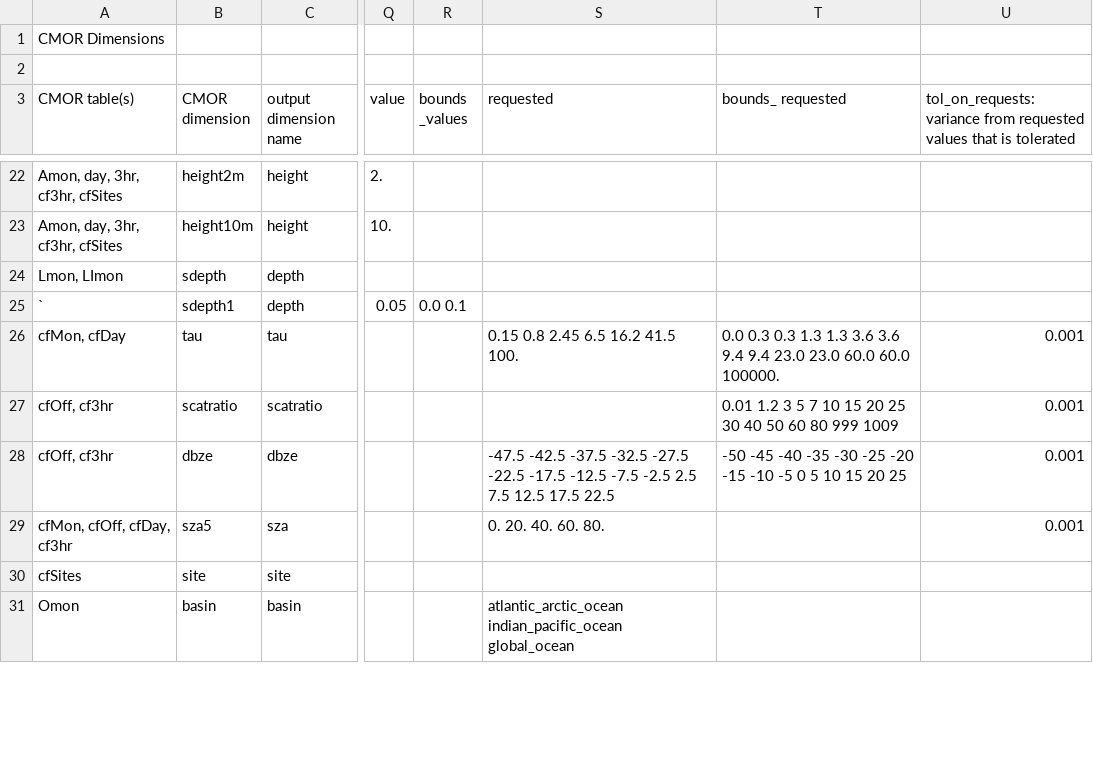
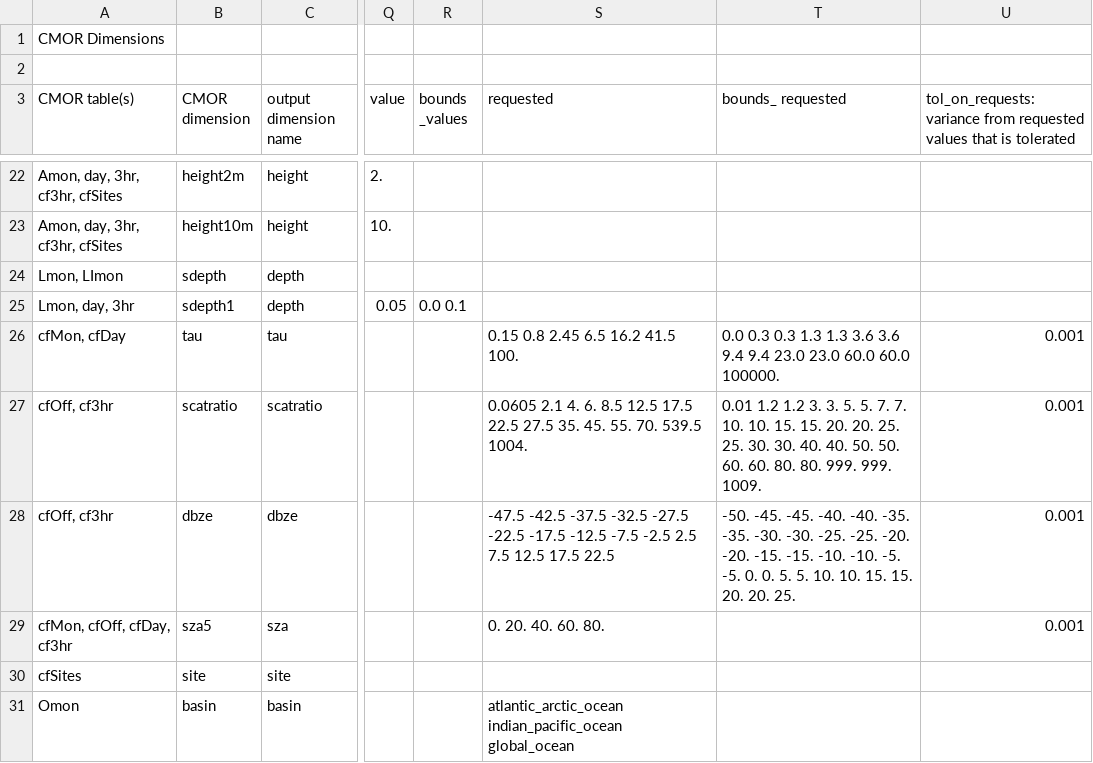
Before and after one commit to PCMDI/cmip5-cmor-tables, a CSV file: Tables_csv/dims.csv, drawn as a sheet; only a part is shown, gaps mark what is left out; the diff covers the shown part only; the diff names each change by its address in the sheet, - before the commit and + after, or states it on an @@ line.

Commit message:
Newest set of tables, added a script to define all axes and variables in tables (except CFSite (for now))

```diff
--- a/Tables_csv/dims.csv
+++ b/Tables_csv/dims.csv
-A25 (CMOR table(s)): `
+A25 (CMOR table(s)): Lmon, day, 3hr
-S27 (requested): (empty)
+S27 (requested): 0.0605 2.1 4. 6. 8.5 12.5 17.5 22.5 27.5 35. 45. 55. 70. 539.5 1004.
-T27 (bounds_ requested): 0.01 1.2 3 5 7 10 15 20 25 30 40 50 60 80 999 1009
+T27 (bounds_ requested): 0.01 1.2 1.2 3. 3. 5. 5. 7. 7. 10. 10. 15. 15. 20. 20. 25. 25. 30. 30. 40. 40. 50. 50. 60. 60. 80. 80. 999. 999. 1009.
-T28 (bounds_ requested): -50 -45 -40 -35 -30 -25 -20 -15 -10 -5 0 5 10 15 20 25
+T28 (bounds_ requested): -50. -45. -45. -40. -40. -35. -35. -30. -30. -25. -25. -20. -20. -15. -15. -10. -10. -5. -5. 0. 0. 5. 5. 10. 10. 15. 15. 20. 20. 25.
```
Also changed, not shown: 4 edited cells elsewhere in this file, Tables_csv/omon.csv, 22 other files.
